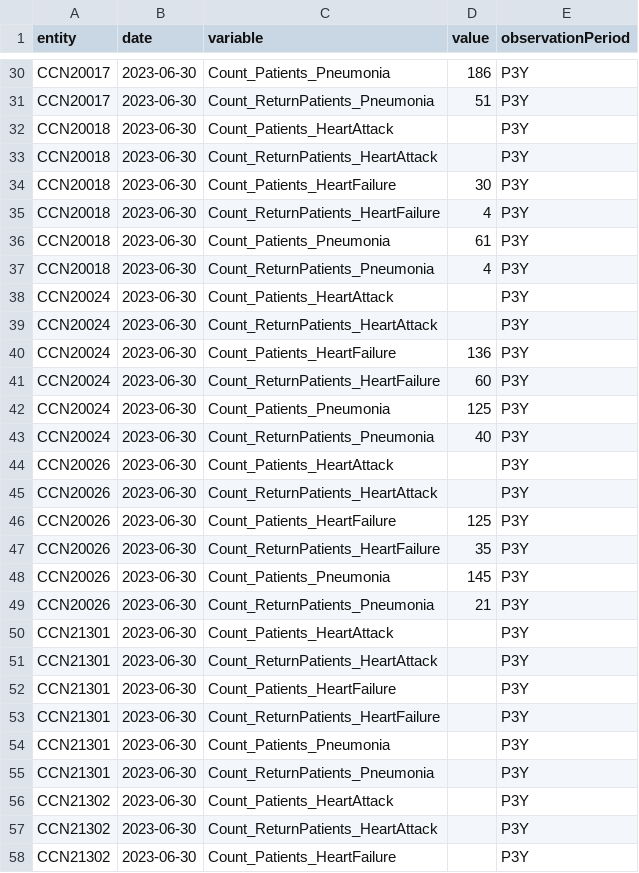
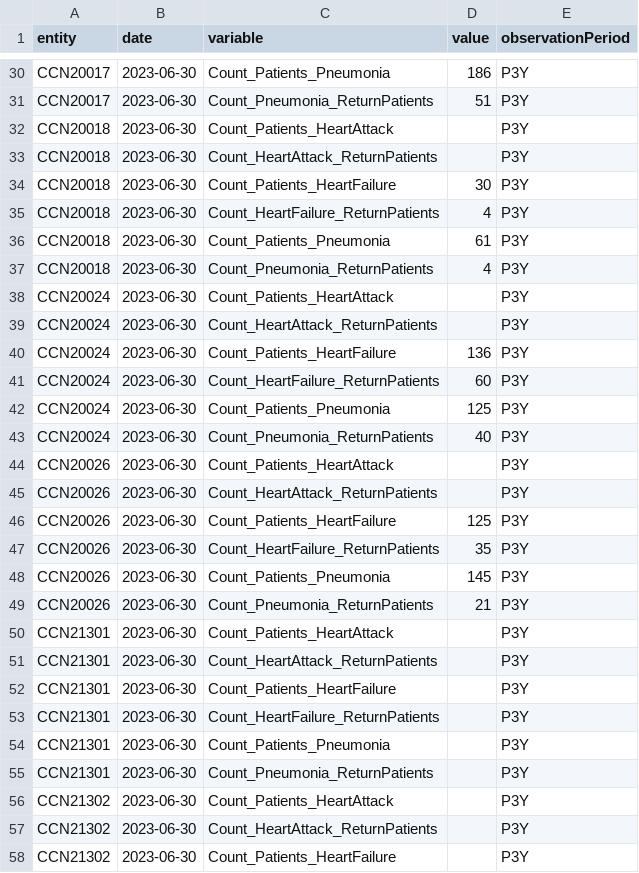
Before and after one commit to datacommonsorg/website, a CSV file: custom_dc/sample/entities/alaska_hospitals_unplanned_visits.csv, drawn as a sheet; only a part is shown, gaps mark what is left out; the diff covers the shown part only; the diff names each change by its address in the sheet, - before the commit and + after, or states it on an @@ line.

```diff
--- a/custom_dc/sample/entities/alaska_hospitals_unplanned_visits.csv
+++ b/custom_dc/sample/entities/alaska_hospitals_unplanned_visits.csv
-C31 (variable): Count_ReturnPatients_Pneumonia
+C31 (variable): Count_Pneumonia_ReturnPatients
-C33 (variable): Count_ReturnPatients_HeartAttack
+C33 (variable): Count_HeartAttack_ReturnPatients
-C35 (variable): Count_ReturnPatients_HeartFailure
+C35 (variable): Count_HeartFailure_ReturnPatients
-C37 (variable): Count_ReturnPatients_Pneumonia
+C37 (variable): Count_Pneumonia_ReturnPatients
-C39 (variable): Count_ReturnPatients_HeartAttack
+C39 (variable): Count_HeartAttack_ReturnPatients
-C41 (variable): Count_ReturnPatients_HeartFailure
+C41 (variable): Count_HeartFailure_ReturnPatients
-C43 (variable): Count_ReturnPatients_Pneumonia
+C43 (variable): Count_Pneumonia_ReturnPatients
-C45 (variable): Count_ReturnPatients_HeartAttack
+C45 (variable): Count_HeartAttack_ReturnPatients
-C47 (variable): Count_ReturnPatients_HeartFailure
+C47 (variable): Count_HeartFailure_ReturnPatients
-C49 (variable): Count_ReturnPatients_Pneumonia
+C49 (variable): Count_Pneumonia_ReturnPatients
-C51 (variable): Count_ReturnPatients_HeartAttack
+C51 (variable): Count_HeartAttack_ReturnPatients
-C53 (variable): Count_ReturnPatients_HeartFailure
+C53 (variable): Count_HeartFailure_ReturnPatients
-C55 (variable): Count_ReturnPatients_Pneumonia
+C55 (variable): Count_Pneumonia_ReturnPatients
-C57 (variable): Count_ReturnPatients_HeartAttack
+C57 (variable): Count_HeartAttack_ReturnPatients
```
Also changed, not shown: 49 edited cells elsewhere in this file, 1 other file.
